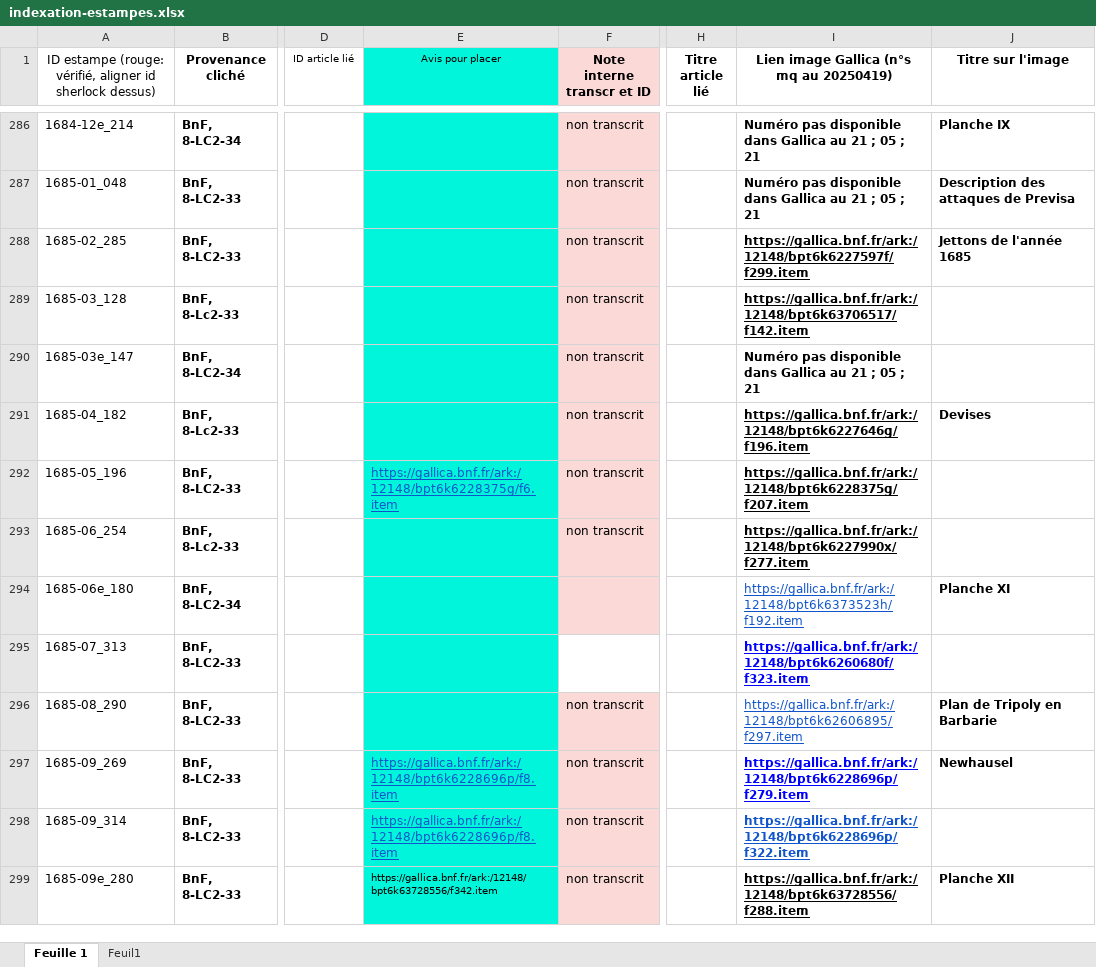
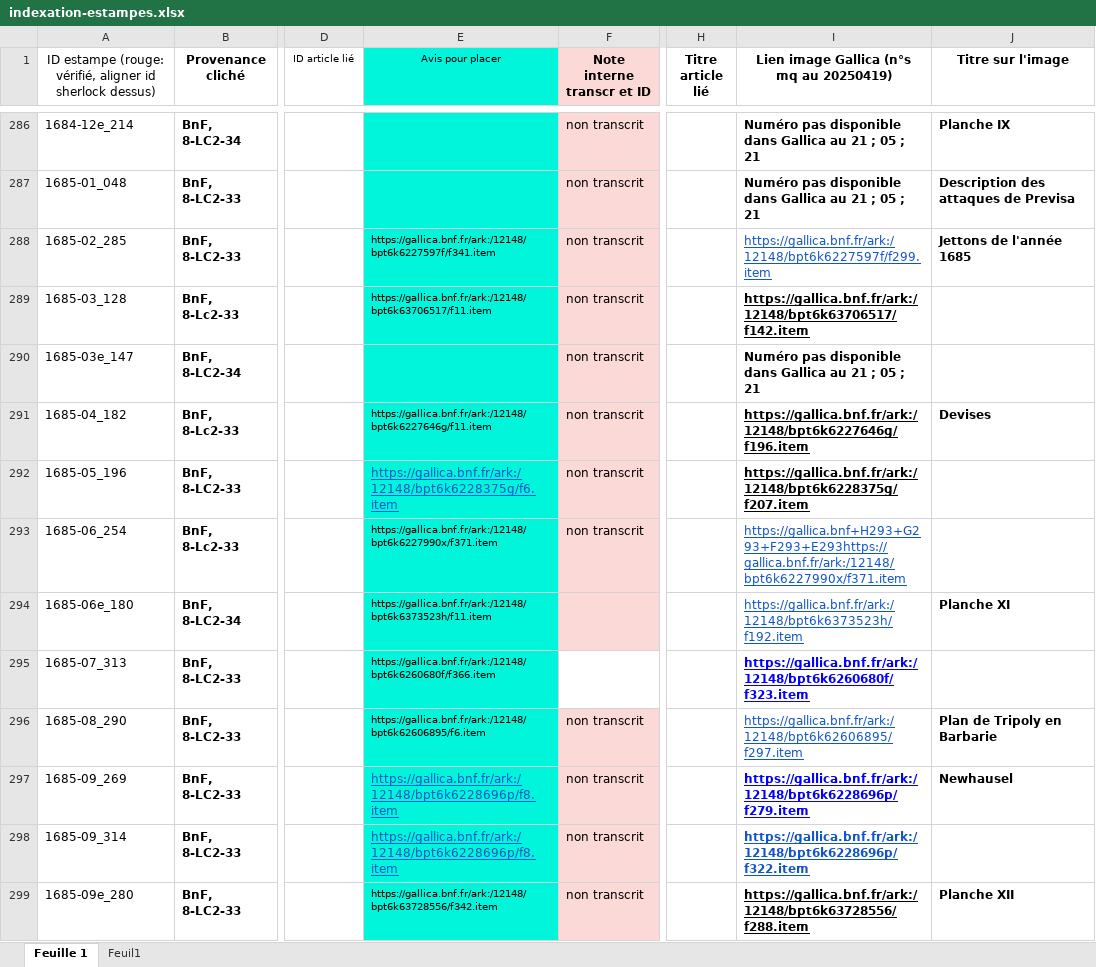
Before and after one commit to sherlock-iremus/mercure-galant-sources, an Excel workbook: indexation-estampes.xlsx, sheet Feuille 1, drawn as a sheet; only a part is shown, gaps mark what is left out; values as stored, in another font and other column widths than the file's, no borders; the diff covers the shown part only; the diff names each change by its address in the sheet, - before the commit and + after, or states it on an @@ line.

Commit message:
AVis pour placer
continué

```diff
--- a/indexation-estampes.xlsx (sheet Feuille 1)
+++ b/indexation-estampes.xlsx (sheet Feuille 1)
-E288 (Avis pour placer): (empty)
+E288 (Avis pour placer): https://gallica.bnf.fr/ark:/12148/bpt6k6227597f/f341.item
@@ I288 bold: on → off, text colour: black → #1155CC @@
-E289 (Avis pour placer): (empty)
+E289 (Avis pour placer): https://gallica.bnf.fr/ark:/12148/bpt6k63706517/f11.item
-E291 (Avis pour placer): (empty)
+E291 (Avis pour placer): https://gallica.bnf.fr/ark:/12148/bpt6k6227646g/f11.item
-E293 (Avis pour placer): (empty)
+E293 (Avis pour placer): https://gallica.bnf.fr/ark:/12148/bpt6k6227990x/f371.item
-I293: https://gallica.bnf.fr/ark:/12148/bpt6k6227990x/f277.item
+I293: https://gallica.bnf+H293+G293+F293+E293https://gallica.bnf.fr/ark:/12148/bpt6k6227990x/f371.item
@@ I293 bold: on → off, text colour: black → #1155CC @@
-E294 (Avis pour placer): (empty)
+E294 (Avis pour placer): https://gallica.bnf.fr/ark:/12148/bpt6k6373523h/f11.item
-E295 (Avis pour placer): (empty)
+E295 (Avis pour placer): https://gallica.bnf.fr/ark:/12148/bpt6k6260680f/f366.item
-E296 (Avis pour placer): (empty)
+E296 (Avis pour placer): https://gallica.bnf.fr/ark:/12148/bpt6k62606895/f6.item
```
Also changed, not shown: 56 edited cells and cell formats elsewhere in this sheet.
